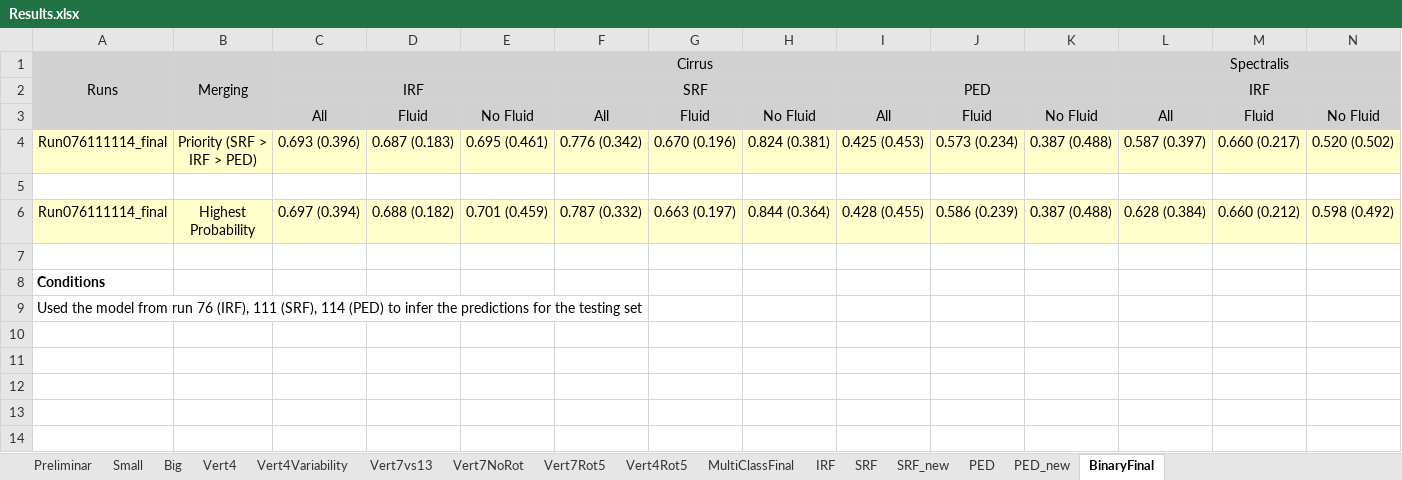
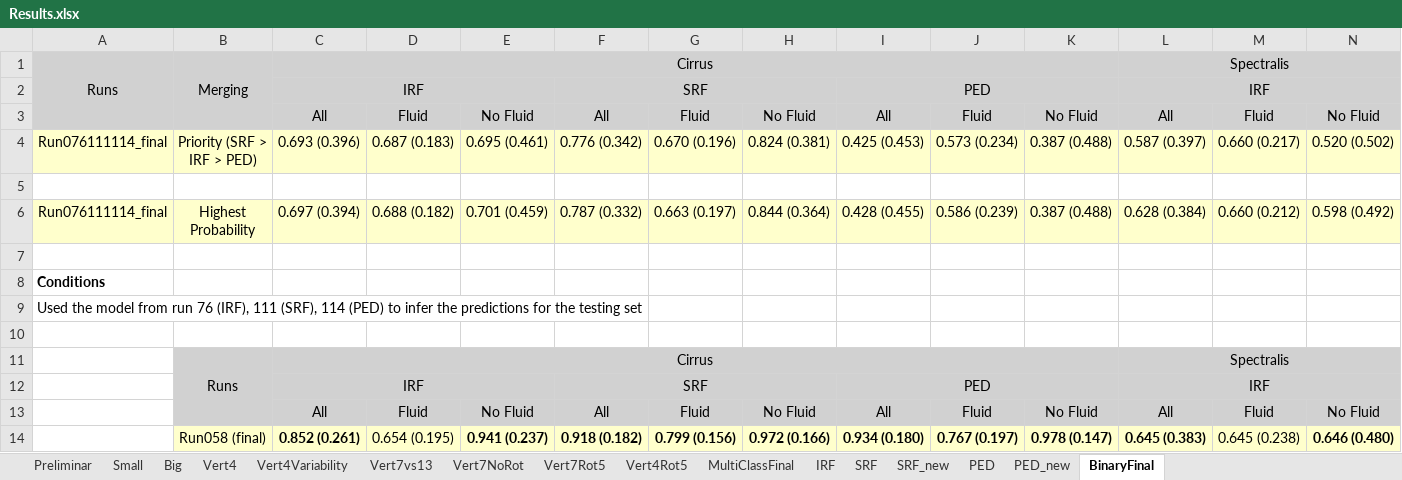
Before and after one commit to davidterroso/D, an Excel workbook: results/Results.xlsx, sheet BinaryFinal, drawn as a sheet; only a part is shown; values as stored, in another font and other column widths than the file's, no borders; rows hold the shown columns only; the diff names each change by its address in the sheet, - before the commit and + after, or states it on an @@ line.

```diff
--- a/results/Results.xlsx (sheet BinaryFinal)
+++ b/results/Results.xlsx (sheet BinaryFinal)
+row 10: (empty)
+row 11:  | Runs | Cirrus |  |  |  |  |  |  |  |  | Spectralis
+row 12:  |  | IRF |  |  | SRF |  |  | PED |  |  | IRF
+row 13:  |  | All | Fluid | No Fluid | All | Fluid | No Fluid | All | Fluid | No Fluid | All | Fluid | No Fluid
+row 14:  | Run058 (final) | 0.852 (0.261) | 0.654 (0.195) | 0.941 (0.237) | 0.918 (0.182) | 0.799 (0.156) | 0.972 (0.166) | 0.934 (0.180) | 0.767 (0.197) | 0.978 (0.147) | 0.645 (0.383) | 0.645 (0.238) | 0.646 (0.480)
```
Also changed, not shown: 3 other files.
